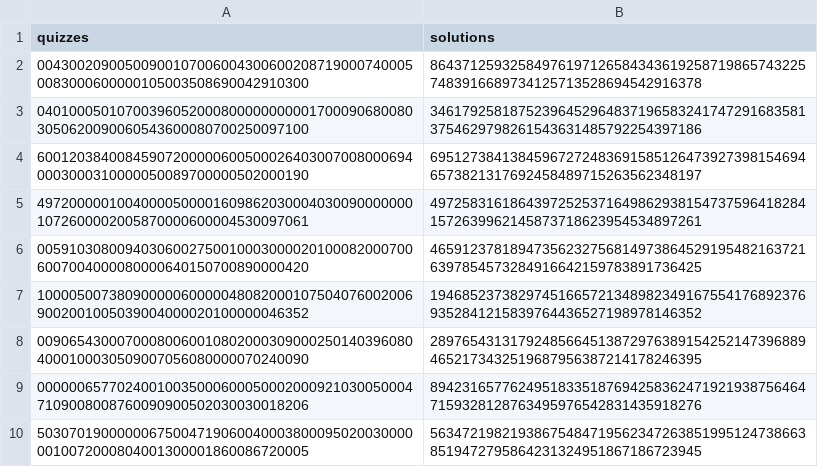
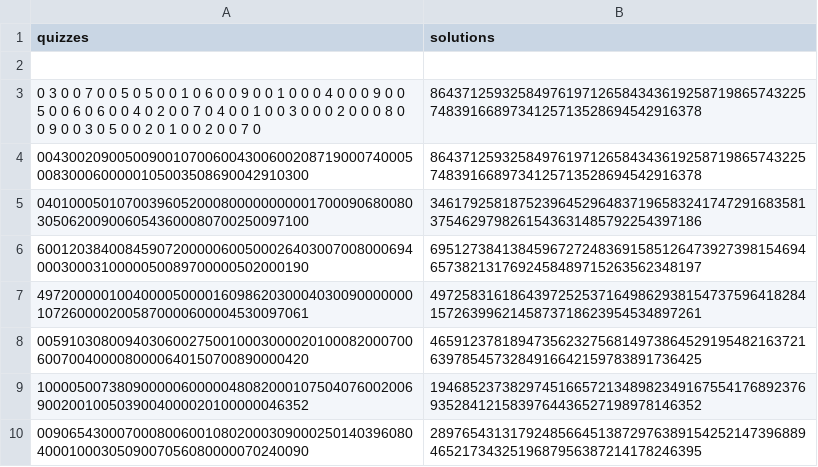
Before and after one commit to svasylyeva/Pyuzzle, a CSV file: last/data/sudoku1000.csv, drawn as a sheet; only a part is shown; the shorter side is filled out with more unchanged rows.

```diff
--- a/last/data/sudoku1000.csv
+++ b/last/data/sudoku1000.csv
@@ -1,2 +1,4 @@
 quizzes,solutions
+
+0 3 0 0 7 0 0 5 0 5 0 0 1 0 6 0 0 9 0 0 1 0 0 0 4 0 0 0 9 0 0 5 0 0 6 0 6 0 0 4 0 2 0 0 7 0 4 0 0 1 0 0 3 0 0 0 2 0 0 0 8 0 0 9 0 0 3 0 5 0 0 2 0 1 0 0 2 0 0 7 0,864371259325849761971265843436192587198657432257483916689734125713528694542916378
 004300209005009001070060043006002087190007400050083000600000105003508690042910300,864371259325849761971265843436192587198657432257483916689734125713528694542916378
```
Also changed, not shown: 10 other files.
